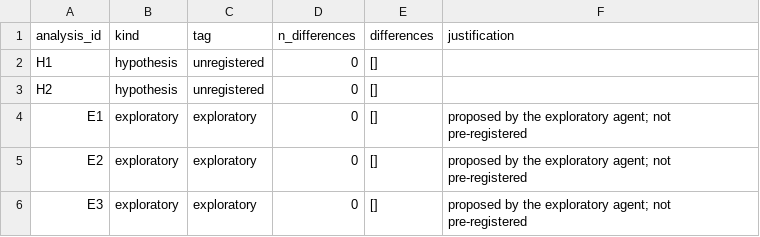
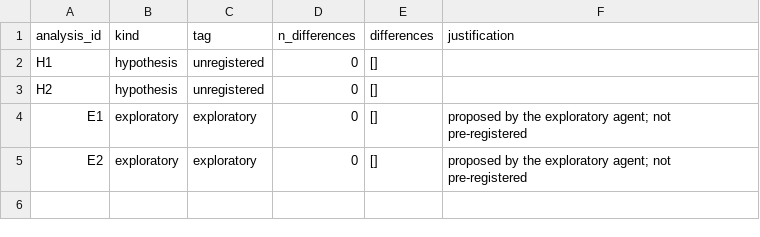
Before and after one commit to yrvelez/affective-polarization-interventions, a CSV file: results/analysis_tags.csv, drawn as a sheet.

Commit message:
Rerun on the current filedrawer pipeline (f94b1d6): Sonnet 5.5 + Haiku 5.5
Clean prose (no internal ids, cause keys, column names, process narration or off-topic literature), the
sample described as recorded in the plan, exploratory analyses recorded, every planned hypothesis as its own
result card. Registered estimates unchanged; draft, no new Zenodo version.

```diff
--- a/results/analysis_tags.csv
+++ b/results/analysis_tags.csv
@@ -5,2 +5 @@ E1,exploratory,exploratory,0,[],proposed by the exploratory agent; not pre-regis
 E2,exploratory,exploratory,0,[],proposed by the exploratory agent; not pre-registered
-E3,exploratory,exploratory,0,[],proposed by the exploratory agent; not pre-registered
```
Also changed, not shown: 42 other files.
